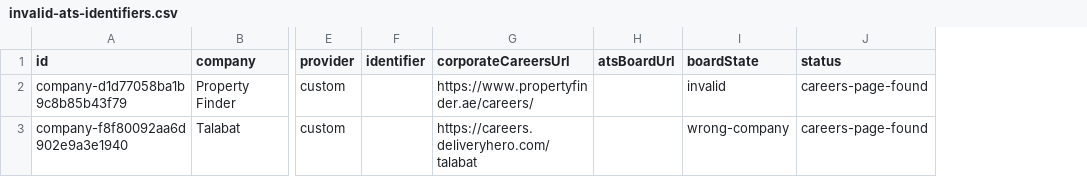
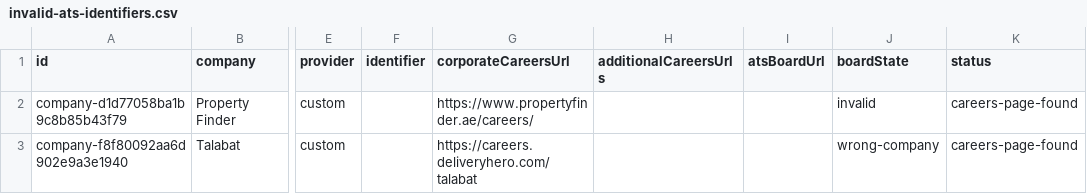
Before and after one commit to SyedAsadAbrar/cv-match-agent, a CSV file: reports/invalid-ats-identifiers.csv, drawn as a sheet; only a part is shown, gaps mark what is left out; the diff names each change by its address in the sheet, - before the commit and + after, or states it on an @@ line.

```diff
--- a/reports/invalid-ats-identifiers.csv
+++ b/reports/invalid-ats-identifiers.csv
+column H (additionalCareersUrls), empty
```
Also changed, not shown: reports/active-empty-company-sources.csv, reports/temporarily-failing-sources.csv, 15 other files.
